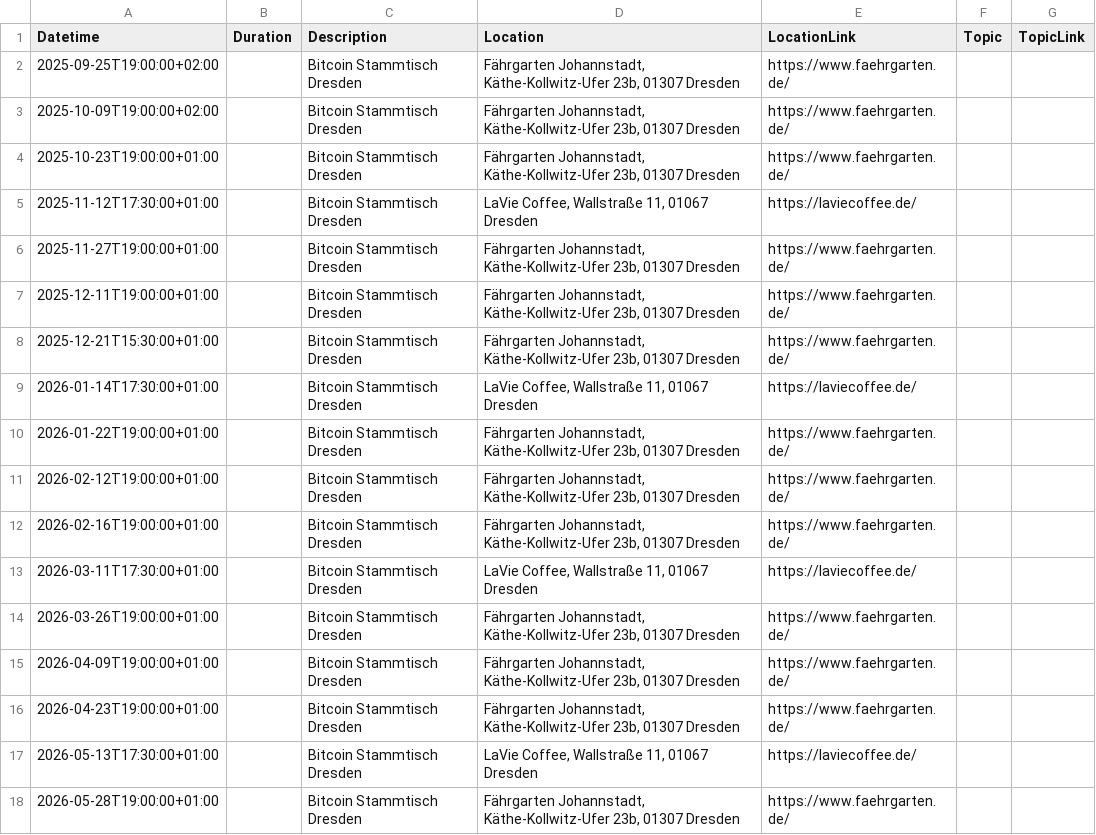
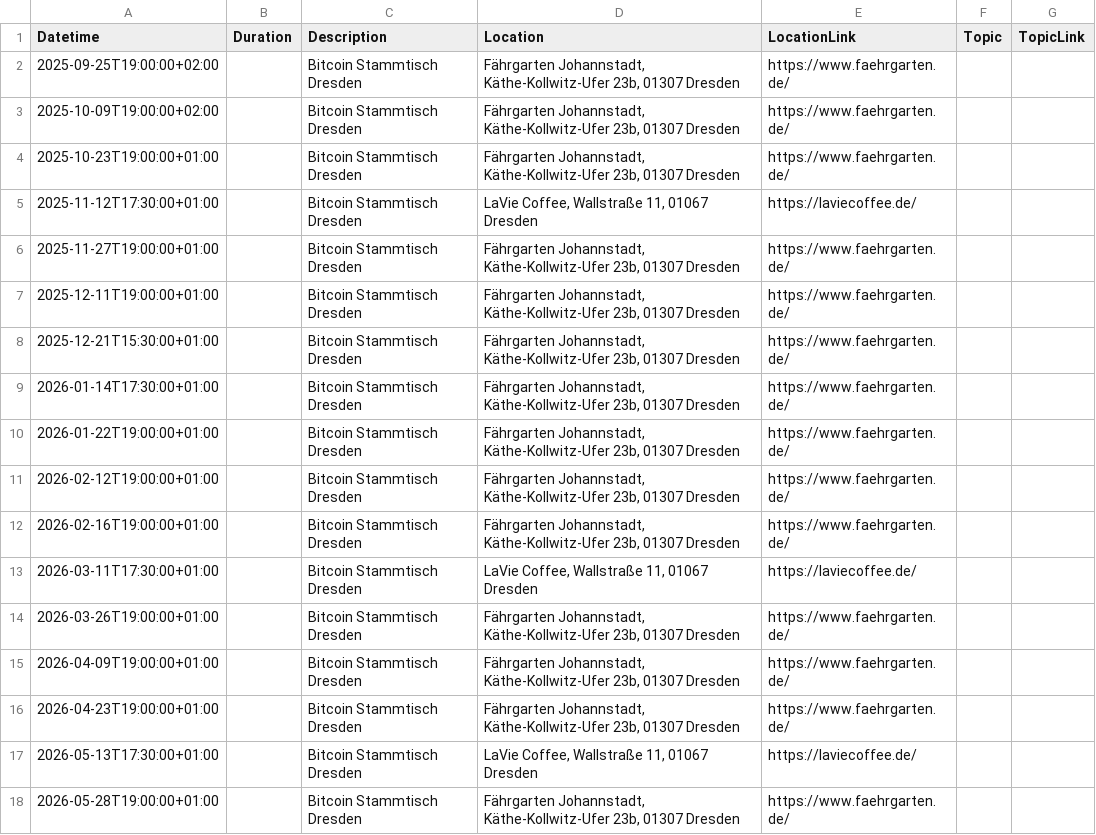
Before and after one commit to Bitcoin-Dresden/bitcoin-dresden.github.io, a CSV file: events.csv, drawn as a sheet.

Commit message:
update location I 2026-01

```diff
--- a/events.csv
+++ b/events.csv
@@ -8,3 +8,3 @@ Datetime|Duration|Description|Location|LocationLink|Topic|TopicLink
 2025-12-21T15:30:00+01:00||Bitcoin Stammtisch Dresden|Fährgarten Johannstadt, Käthe-Kollwitz-Ufer 23b, 01307 Dresden|https://www.faehrgarten.de/||
-2026-01-14T17:30:00+01:00||Bitcoin Stammtisch Dresden|LaVie Coffee, Wallstraße 11, 01067 Dresden|https://laviecoffee.de/||
+2026-01-14T17:30:00+01:00||Bitcoin Stammtisch Dresden|Fährgarten Johannstadt, Käthe-Kollwitz-Ufer 23b, 01307 Dresden|https://www.faehrgarten.de/||
 2026-01-22T19:00:00+01:00||Bitcoin Stammtisch Dresden|Fährgarten Johannstadt, Käthe-Kollwitz-Ufer 23b, 01307 Dresden|https://www.faehrgarten.de/||
```
Also changed, not shown: 2 other files.
